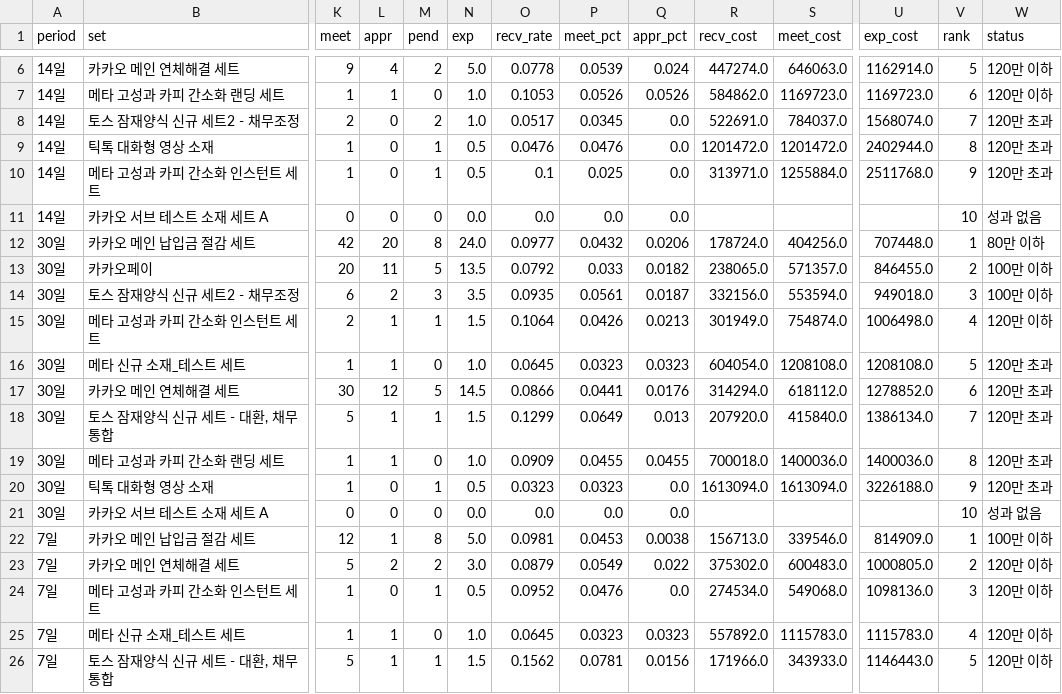
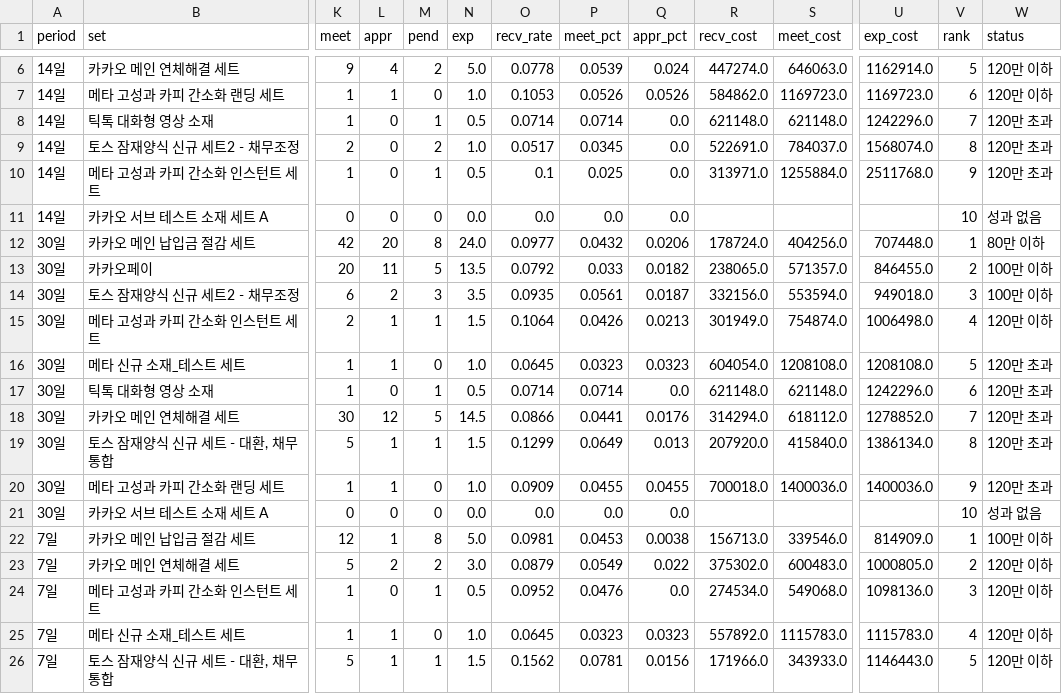
Before and after one commit to jkncoperation/kakaopay_dashboard, a CSV file: data/set_ranking/ranking.csv, drawn as a sheet; only a part is shown, gaps mark what is left out; removed rows and columns are numbered as before the commit, all else as after; rows hold the shown columns only; the diff names each change by its address in the sheet, - before the commit and + after, or states it on an @@ line.

```diff
--- a/data/set_ranking/ranking.csv
+++ b/data/set_ranking/ranking.csv
+row 8: 14일 | 틱톡 대화형 영상 소재 | 1 | 0 | 1 | 0.5 | 0.0714 | 0.0714 | 0.0 | 621148.0 | 621148.0 | 1242296.0 | 7 | 120만 초과
-V9 (rank): 7
+V9 (rank): 8
-row 9: 14일 | 틱톡 대화형 영상 소재 | 1 | 0 | 1 | 0.5 | 0.0476 | 0.0476 | 0.0 | 1201472.0 | 1201472.0 | 2402944.0 | 8 | 120만 초과
+row 17: 30일 | 틱톡 대화형 영상 소재 | 1 | 0 | 1 | 0.5 | 0.0714 | 0.0714 | 0.0 | 621148.0 | 621148.0 | 1242296.0 | 6 | 120만 초과
-V18 (rank): 6
+V18 (rank): 7
-V19 (rank): 7
+V19 (rank): 8
-V20 (rank): 8
+V20 (rank): 9
-row 20: 30일 | 틱톡 대화형 영상 소재 | 1 | 0 | 1 | 0.5 | 0.0323 | 0.0323 | 0.0 | 1613094.0 | 1613094.0 | 3226188.0 | 9 | 120만 초과
```
Also changed, not shown: data/set_ranking/creatives.csv, 2 other files.
